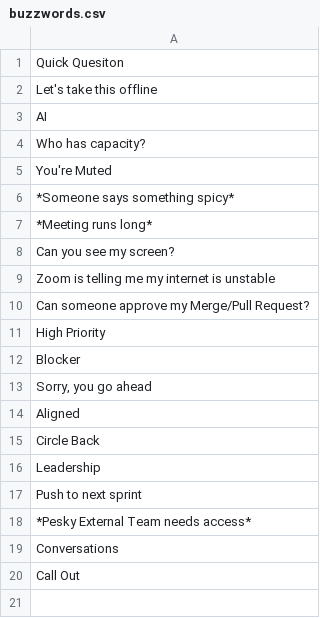
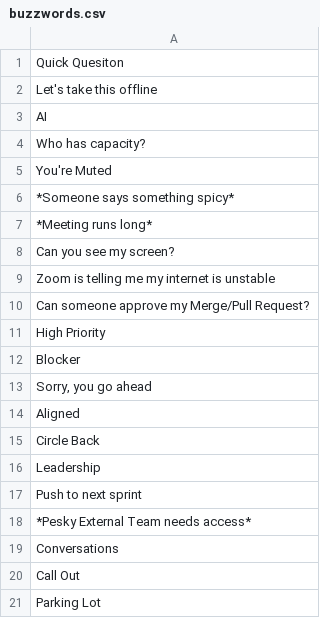
Before and after one commit to jkMLnop/binGO, a CSV file: buzzwords.csv, drawn as a sheet.

Commit message:
fix: commit board.ts shuffleArray and board.test.ts that were missing from HEAD
shuffleArray was used in App.tsx but never staged, causing TS2305 build
failure in CI. Also includes board.test.ts and buzzwords.csv changes
that were left unstaged.

```diff
--- a/buzzwords.csv
+++ b/buzzwords.csv
@@ -20 +20,2 @@
 "Call Out"
+"Parking Lot"
```
Also changed, not shown: 2 other files.
